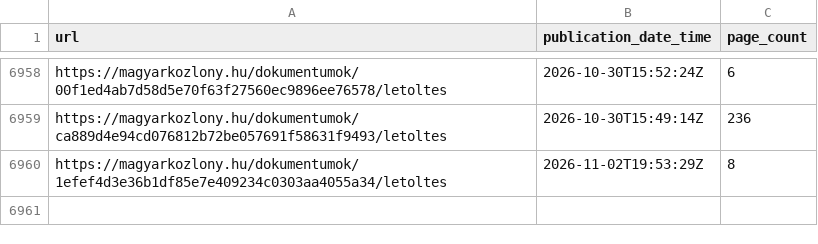
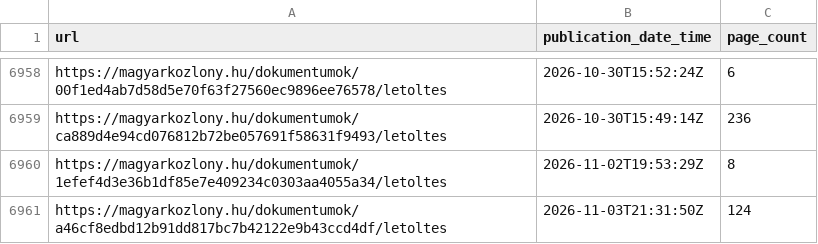
Before and after one commit to MKORTVELYESS/torvenygyar, a CSV file: results.csv, drawn as a sheet; only a part is shown, gaps mark what is left out; the diff names each change by its address in the sheet, - before the commit and + after, or states it on an @@ line.

```diff
--- a/results.csv
+++ b/results.csv
+row 6961: https://magyarkozlony.hu/dokumentumok/a46cf8edbd12b91dd817bc7b42122e9b43ccd4df/letoltes | 2026-11-03T21:31:50Z | 124
```
